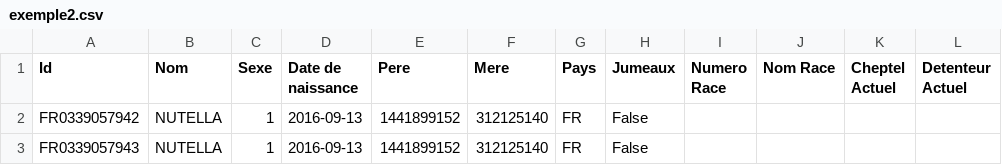
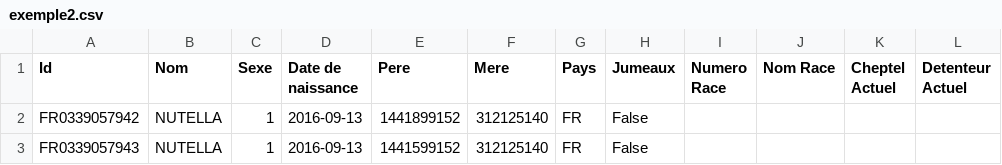
Before and after one commit to AlexisLambois/GenesDiffusion, a CSV file: form/static/form/exemple2.csv, drawn as a sheet.

```diff
--- a/form/static/form/exemple2.csv
+++ b/form/static/form/exemple2.csv
@@ -2,2 +2,2 @@ Id	Nom	Sexe	Date de naissance	Pere	Mere	Pays	Jumeaux	Numero Race	Nom Race	Chepte
 FR0339057942	NUTELLA	1	2016-09-13	1441899152	312125140	FR	False				
-FR0339057943	NUTELLA	1	2016-09-13	1441899152	312125140	FR	False				
+FR0339057943	NUTELLA	1	2016-09-13	1441599152	312125140	FR	False				
```
Also changed, not shown: 16 other files.
